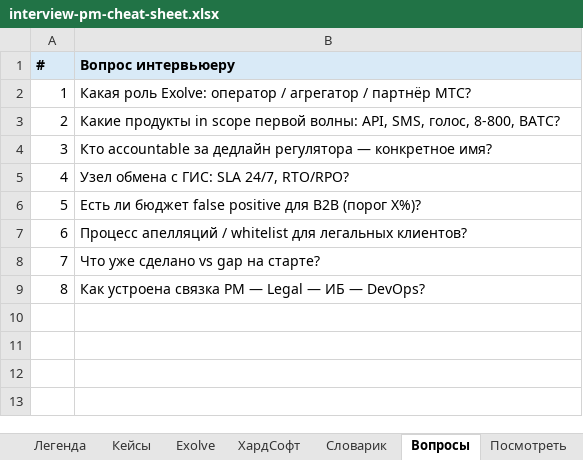
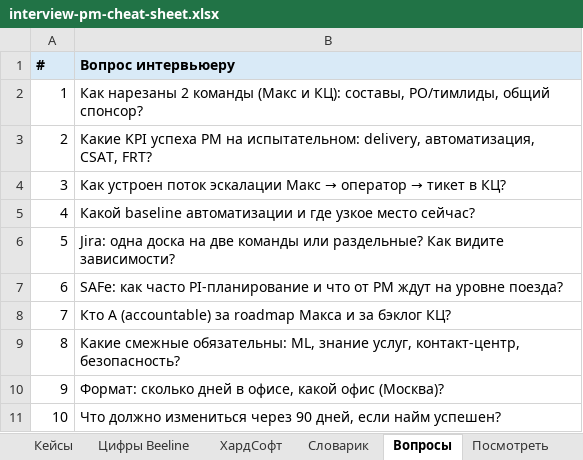
Before and after one commit to pagasbot-coder/Agent, an Excel workbook: quiet-partner/docs/interview-pm-cheat-sheet.xlsx, sheet Вопросы, drawn as a sheet; values as stored, in another font and other column widths than the file's, no borders; the diff names each change by its address in the sheet, - before the commit and + after, or states it on an @@ line.

```diff
--- a/quiet-partner/docs/interview-pm-cheat-sheet.xlsx (sheet Вопросы)
+++ b/quiet-partner/docs/interview-pm-cheat-sheet.xlsx (sheet Вопросы)
+sheet tab: Цифры Beeline
-B2 (Вопрос интервьюеру): Какая роль Exolve: оператор / агрегатор / партнёр МТС?
+B2 (Вопрос интервьюеру): Как нарезаны 2 команды (Макс и КЦ): составы, PO/тимлиды, общий спонсор?
-B3 (Вопрос интервьюеру): Какие продукты in scope первой волны: API, SMS, голос, 8-800, ВАТС?
+B3 (Вопрос интервьюеру): Какие KPI успеха PM на испытательном: delivery, автоматизация, CSAT, FRT?
@@ B4 (Вопрос интервьюеру): Кто accountable за дедлайн регулятора — конкретное имя? → Как устроен поток эскалации Макс → оператор → тикет в КЦ? @@
-B5 (Вопрос интервьюеру): Узел обмена с ГИС: SLA 24/7, RTO/RPO?
+B5 (Вопрос интервьюеру): Какой baseline автоматизации и где узкое место сейчас?
-B6 (Вопрос интервьюеру): Есть ли бюджет false positive для B2B (порог X%)?
+B6 (Вопрос интервьюеру): Jira: одна доска на две команды или раздельные? Как видите зависимости?
-B7 (Вопрос интервьюеру): Процесс апелляций / whitelist для легальных клиентов?
+B7 (Вопрос интервьюеру): SAFe: как часто PI-планирование и что от PM ждут на уровне поезда?
-B8 (Вопрос интервьюеру): Что уже сделано vs gap на старте?
+B8 (Вопрос интервьюеру): Кто A (accountable) за roadmap Макса и за бэклог КЦ?
-B9 (Вопрос интервьюеру): Как устроена связка PM — Legal — ИБ — DevOps?
+B9 (Вопрос интервьюеру): Какие смежные обязательны: ML, знание услуг, контакт-центр, безопасность?
+row 10: 9 | Формат: сколько дней в офисе, какой офис (Москва)?
+row 11: 10 | Что должно измениться через 90 дней, если найм успешен?
```
Also changed, not shown: sheet Кейсы, sheet Словарик, sheet ХардСофт, sheet Посмотреть, sheet Навигация, sheet 2 команды, 1 more sheet, other sheet tabs, 2 other files.
